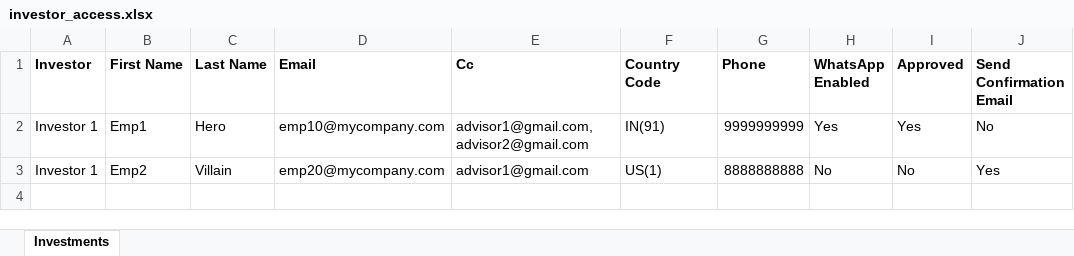
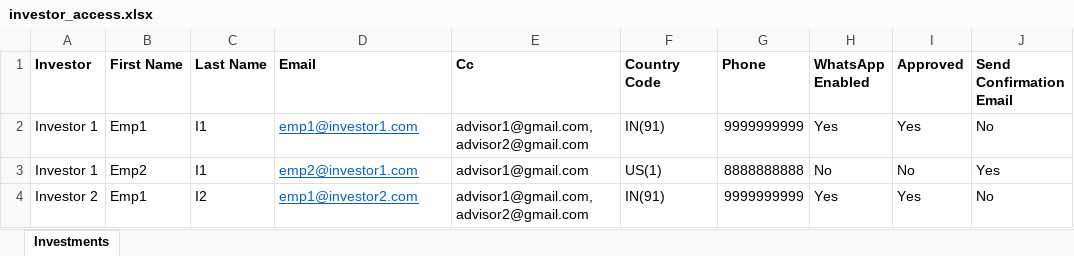
Before and after one commit to sampadadiwan/IRM_CompanyMain, an Excel workbook: public/sample_uploads/investor_access.xlsx, sheet Investments, drawn as a sheet; values as stored, in another font and other column widths than the file's, no borders; the diff names each change by its address in the sheet, - before the commit and + after, or states it on an @@ line.

```diff
--- a/public/sample_uploads/investor_access.xlsx (sheet Investments)
+++ b/public/sample_uploads/investor_access.xlsx (sheet Investments)
-C2 (Last Name): Hero
+C2 (Last Name): I1
-D2 (Email): emp10@mycompany.com
+D2 (Email): emp1@investor1.com
@@ D2:D3 underline: off → on, text colour: black → #0563C1 @@
-C3 (Last Name): Villain
+C3 (Last Name): I1
-D3 (Email): emp20@mycompany.com
+D3 (Email): emp2@investor1.com
+row 4: Investor 2 | Emp1 | I2 | emp1@investor2.com | advisor1@gmail.com,advisor2@gmail.com | IN(91) | 9999999999 | Yes | Yes | No
```
Also changed, not shown: public/sample_uploads/holdings.xlsx, public/sample_uploads/offers.xlsx, 16 other files.
